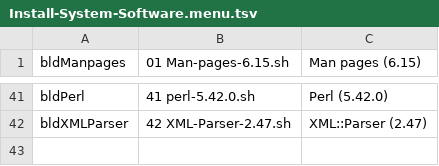
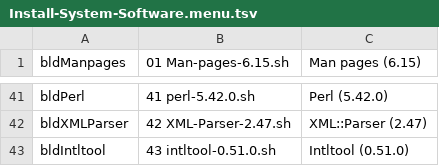
Before and after one commit to wakirk/Personal-lfs-iigs-install, a TSV file: 1.06-Install-System-Software/Install-System-Software.menu.tsv, drawn as a sheet; only a part is shown, gaps mark what is left out.

Commit message:
Add Intltool (0.51.0) to installation menu

```diff
--- a/1.06-Install-System-Software/Install-System-Software.menu.tsv
+++ b/1.06-Install-System-Software/Install-System-Software.menu.tsv
@@ -42 +42,2 @@ bldPerl	41 perl-5.42.0.sh	Perl (5.42.0)
 bldXMLParser	42 XML-Parser-2.47.sh	XML::Parser (2.47)
+bldIntltool	43 intltool-0.51.0.sh	Intltool (0.51.0)
```
